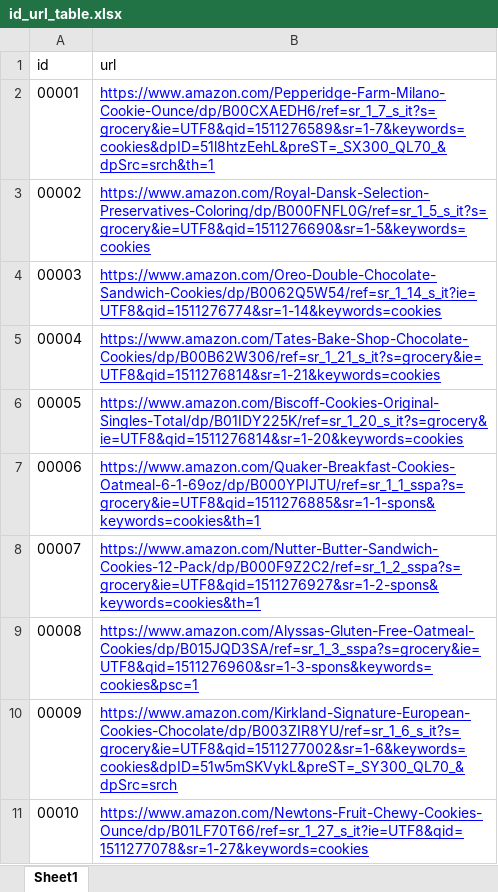
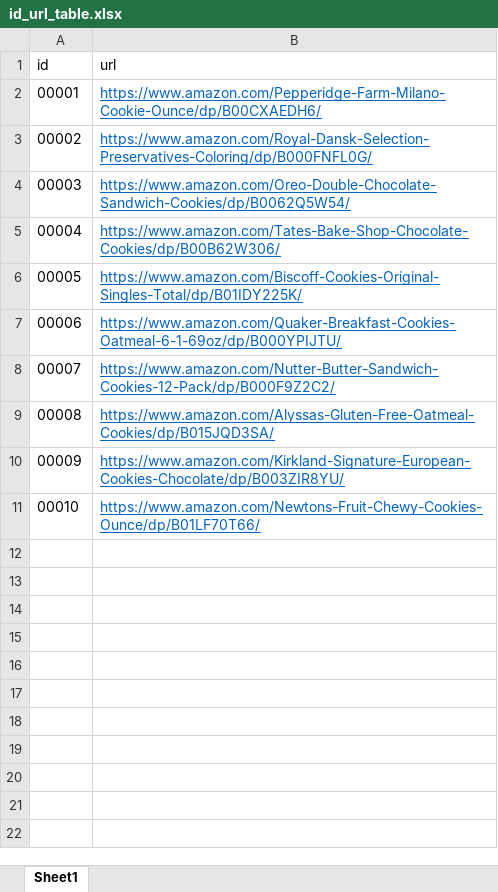
Before and after one commit to davidzxiong/ClickToBuy, an Excel workbook: server/images/id_url_table.xlsx, sheet Sheet1, drawn as a sheet; values as stored, in another font and other column widths than the file's, no borders; the diff names each change by its address in the sheet, - before the commit and + after, or states it on an @@ line.

```diff
--- a/server/images/id_url_table.xlsx (sheet Sheet1)
+++ b/server/images/id_url_table.xlsx (sheet Sheet1)
-B2 (url): https://www.amazon.com/Pepperidge-Farm-Milano-Cookie-Ounce/dp/B00CXAEDH6/ref=sr_1_7_s_it?s=grocery&ie=UTF8&qid=1511276589&sr=1-7&keywords=cookies&dpID=51l8htzEehL&preST=_SX300_QL70_&dpSrc=srch&th=1
+B2 (url): https://www.amazon.com/Pepperidge-Farm-Milano-Cookie-Ounce/dp/B00CXAEDH6/
-B2:B11 text colour: #0000FF
+B2:B11 text colour: #0563C1
-B3 (url): https://www.amazon.com/Royal-Dansk-Selection-Preservatives-Coloring/dp/B000FNFL0G/ref=sr_1_5_s_it?s=grocery&ie=UTF8&qid=1511276690&sr=1-5&keywords=cookies
+B3 (url): https://www.amazon.com/Royal-Dansk-Selection-Preservatives-Coloring/dp/B000FNFL0G/
-B4 (url): https://www.amazon.com/Oreo-Double-Chocolate-Sandwich-Cookies/dp/B0062Q5W54/ref=sr_1_14_s_it?ie=UTF8&qid=1511276774&sr=1-14&keywords=cookies
+B4 (url): https://www.amazon.com/Oreo-Double-Chocolate-Sandwich-Cookies/dp/B0062Q5W54/
-B5 (url): https://www.amazon.com/Tates-Bake-Shop-Chocolate-Cookies/dp/B00B62W306/ref=sr_1_21_s_it?s=grocery&ie=UTF8&qid=1511276814&sr=1-21&keywords=cookies
+B5 (url): https://www.amazon.com/Tates-Bake-Shop-Chocolate-Cookies/dp/B00B62W306/
-B6 (url): https://www.amazon.com/Biscoff-Cookies-Original-Singles-Total/dp/B01IDY225K/ref=sr_1_20_s_it?s=grocery&ie=UTF8&qid=1511276814&sr=1-20&keywords=cookies
+B6 (url): https://www.amazon.com/Biscoff-Cookies-Original-Singles-Total/dp/B01IDY225K/
-B7 (url): https://www.amazon.com/Quaker-Breakfast-Cookies-Oatmeal-6-1-69oz/dp/B000YPIJTU/ref=sr_1_1_sspa?s=grocery&ie=UTF8&qid=1511276885&sr=1-1-spons&keywords=cookies&th=1
+B7 (url): https://www.amazon.com/Quaker-Breakfast-Cookies-Oatmeal-6-1-69oz/dp/B000YPIJTU/
-B8 (url): https://www.amazon.com/Nutter-Butter-Sandwich-Cookies-12-Pack/dp/B000F9Z2C2/ref=sr_1_2_sspa?s=grocery&ie=UTF8&qid=1511276927&sr=1-2-spons&keywords=cookies&th=1
+B8 (url): https://www.amazon.com/Nutter-Butter-Sandwich-Cookies-12-Pack/dp/B000F9Z2C2/
-B9 (url): https://www.amazon.com/Alyssas-Gluten-Free-Oatmeal-Cookies/dp/B015JQD3SA/ref=sr_1_3_sspa?s=grocery&ie=UTF8&qid=1511276960&sr=1-3-spons&keywords=cookies&psc=1
+B9 (url): https://www.amazon.com/Alyssas-Gluten-Free-Oatmeal-Cookies/dp/B015JQD3SA/
-B10 (url): https://www.amazon.com/Kirkland-Signature-European-Cookies-Chocolate/dp/B003ZIR8YU/ref=sr_1_6_s_it?s=grocery&ie=UTF8&qid=1511277002&sr=1-6&keywords=cookies&dpID=51w5mSKVykL&preST=_SY300_QL70_&dpSrc=srch
+B10 (url): https://www.amazon.com/Kirkland-Signature-European-Cookies-Chocolate/dp/B003ZIR8YU/
-B11 (url): https://www.amazon.com/Newtons-Fruit-Chewy-Cookies-Ounce/dp/B01LF70T66/ref=sr_1_27_s_it?ie=UTF8&qid=1511277078&sr=1-27&keywords=cookies
+B11 (url): https://www.amazon.com/Newtons-Fruit-Chewy-Cookies-Ounce/dp/B01LF70T66/
```
Also changed, not shown: 1 other file.
